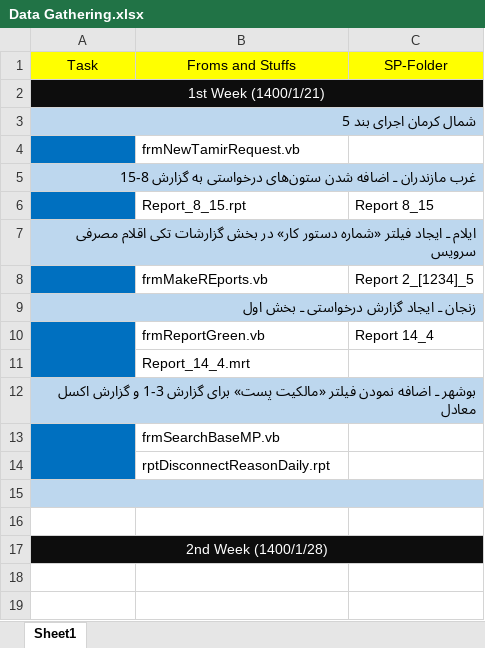
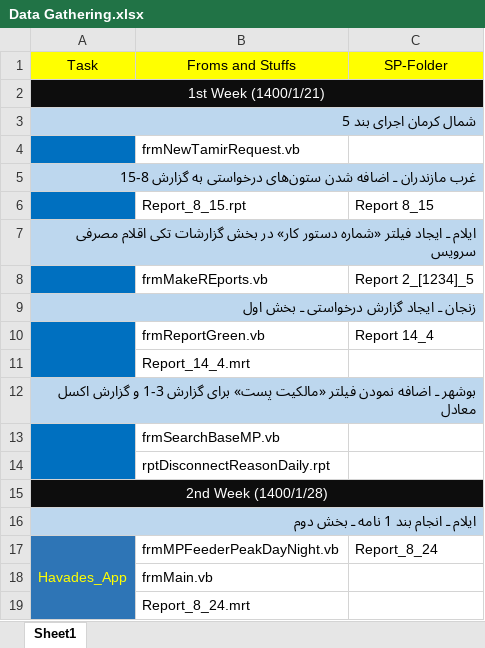
Before and after one commit to omiddadvar/SQL-SP, an Excel workbook: Data (Don't be nosy !!!)/Data Gathering.xlsx, sheet Sheet1, drawn as a sheet; values as stored, in another font and other column widths than the file's, no borders; removed rows and columns are numbered as before the commit, all else as after; the diff names each change by its address in the sheet, - before the commit and + after, or states it on an @@ line.

Commit message:
Report 8_24 ready to launch :triumph:

```diff
--- a/Data (Don't be nosy !!!)/Data Gathering.xlsx (sheet Sheet1)
+++ b/Data (Don't be nosy !!!)/Data Gathering.xlsx (sheet Sheet1)
-row 15: (empty)
-row 16: (empty)
+row 16: ایلام ـ انجام بند 1 نامه ـ بخش دوم
+row 17: Havades_App | frmMPFeederPeakDayNight.vb | Report_8_24
+row 18:  | frmMain.vb
+row 19:  | Report_8_24.mrt
```
Also changed, not shown: 2 other files.
